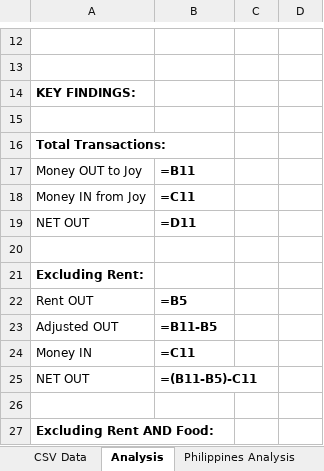
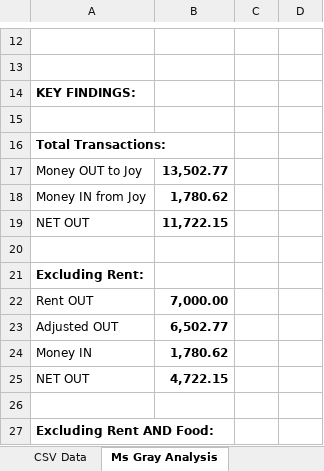
Before and after one commit to mpkayeuk/obsidian-personal, an Excel workbook: 10-areas/Relationships/Divorce/Applicant (Lenny)/Analysis/CSV/Lenny_Current_Account_with_Joy_Highlighted.xlsx, sheet Ms Gray Analysis, drawn as a sheet; only a part is shown, gaps mark what is left out; values as stored, in another font and other column widths than the file's, no borders; formulas without a stored value are shown as written; the diff covers the shown part only; the diff names each change by its address in the sheet, - before the commit and + after, or states it on an @@ line.

```diff
--- a/10-areas/Relationships/Divorce/Applicant (Lenny)/Analysis/CSV/Lenny_Current_Account_with_Joy_Highlighted.xlsx (sheet Ms Gray Analysis)
+++ b/10-areas/Relationships/Divorce/Applicant (Lenny)/Analysis/CSV/Lenny_Current_Account_with_Joy_Highlighted.xlsx (sheet Ms Gray Analysis)
-sheet tab: Analysis
+sheet tab: Ms Gray Analysis
-B17: =B11
+B17: 13,502.77
-B18: =C11
+B18: 1,780.62
-B19: =D11
+B19: 11,722.15
-B22: =B5
+B22: 7,000.00
-B23: =B11-B5
+B23: 6,502.77
-B24: =C11
+B24: 1,780.62
-B25: =(B11-B5)-C11
+B25: 4,722.15
```
Also changed, not shown: 5 added rows, 5 removed rows and 7 edited cells elsewhere in this sheet, 4 other files.
